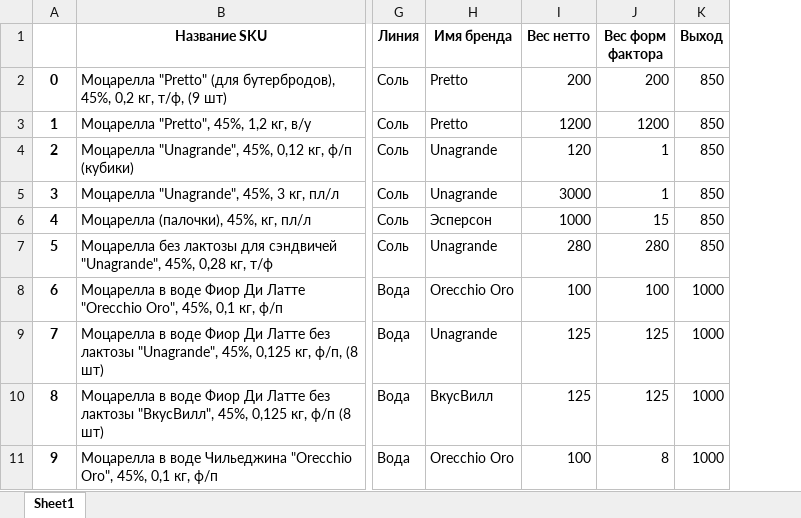
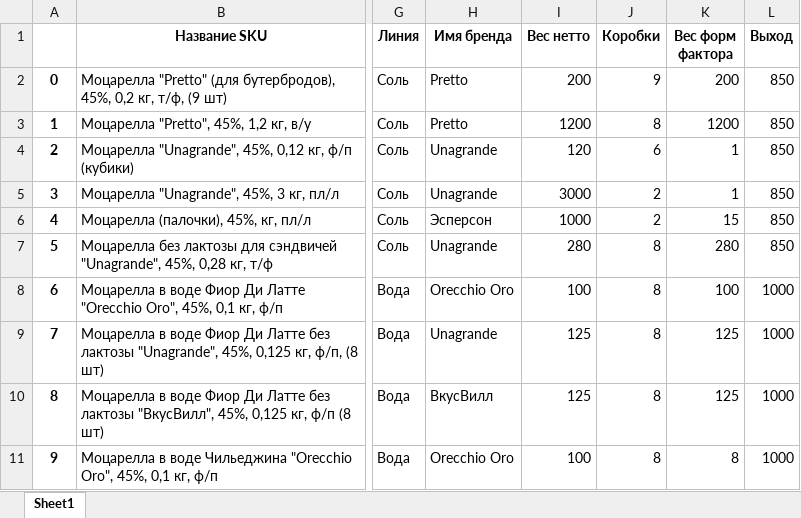
Before and after one commit to nkrokhmal/umalat, an Excel workbook: app/data/params_1020.xlsx, sheet Sheet1, drawn as a sheet; only a part is shown, gaps mark what is left out; values as stored, in another font and other column widths than the file's, no borders; the diff names each change by its address in the sheet, - before the commit and + after, or states it on an @@ line.

```diff
--- a/app/data/params_1020.xlsx (sheet Sheet1)
+++ b/app/data/params_1020.xlsx (sheet Sheet1)
+column J (Коробки), rows 2-11: 9 | 8 | 6 | 2 | 2 | 8 | 8 | 8 | 8 | 8
```
Also changed, not shown: 9 other files.
